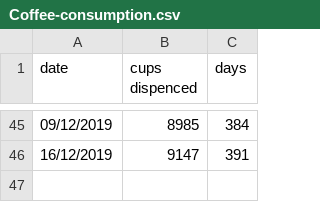
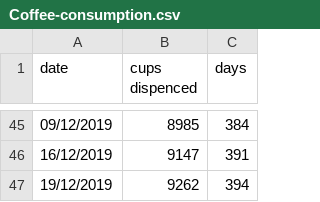
Before and after one commit to MicronOxford/coffee-club, a CSV file: Coffee-consumption.csv, drawn as a sheet; only a part is shown, gaps mark what is left out; the diff names each change by its address in the sheet, - before the commit and + after, or states it on an @@ line.

Commit message:
Update Coffee-consumption.csv

```diff
--- a/Coffee-consumption.csv
+++ b/Coffee-consumption.csv
+row 47: 19/12/2019 | 9262 | 394
```
